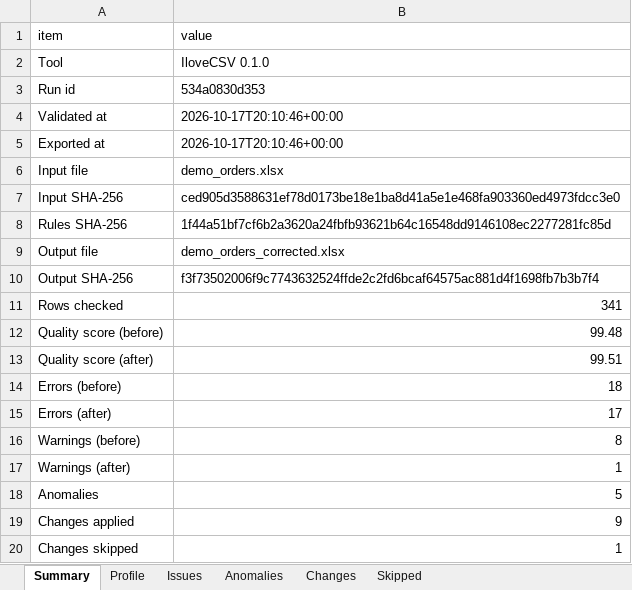
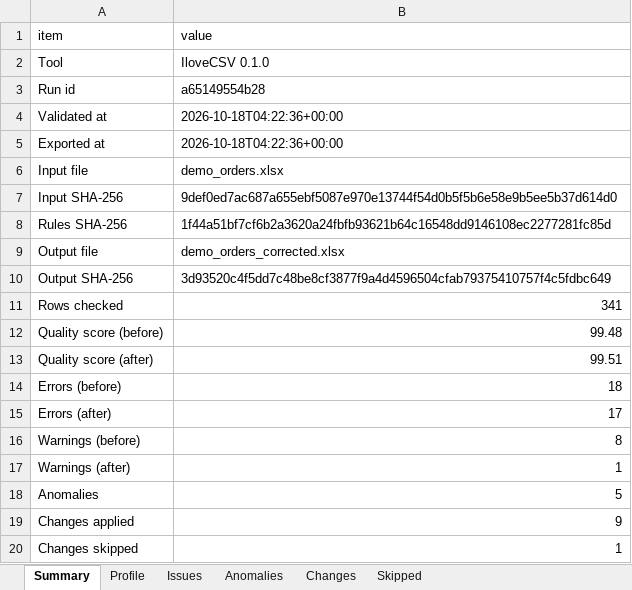
Before and after one commit to Gaurang2904/IloveCSV, an Excel workbook: reports/demo/demo_orders_audit.xlsx, sheet Summary, drawn as a sheet; values as stored, in another font and other column widths than the file's, no borders; the diff names each change by its address in the sheet, - before the commit and + after, or states it on an @@ line.

```diff
--- a/reports/demo/demo_orders_audit.xlsx (sheet Summary)
+++ b/reports/demo/demo_orders_audit.xlsx (sheet Summary)
-B3 (value): 534a0830d353
+B3 (value): a65149554b28
-B4:B5 (value): 2026-10-17T20:10:46+00:00
+B4:B5 (value): 2026-10-18T04:22:36+00:00
-B7 (value): ced905d3588631ef78d0173be18e1ba8d41a5e1e468fa903360ed4973fdcc3e0
+B7 (value): 9def0ed7ac687a655ebf5087e970e13744f54d0b5f5b6e58e9b5ee5b37d614d0
-B10 (value): f3f73502006f9c7743632524ffde2c2fd6bcaf64575ac881d4f1698fb7b3b7f4
+B10 (value): 3d93520c4f5dd7c48be8cf3877f9a4d4596504cfab79375410757f4c5fdbc649
```
Also changed, not shown: sheet Changes, sheet Skipped, examples/demo_orders.xlsx, reports/demo/demo_orders_corrected.xlsx, 16 other files.
